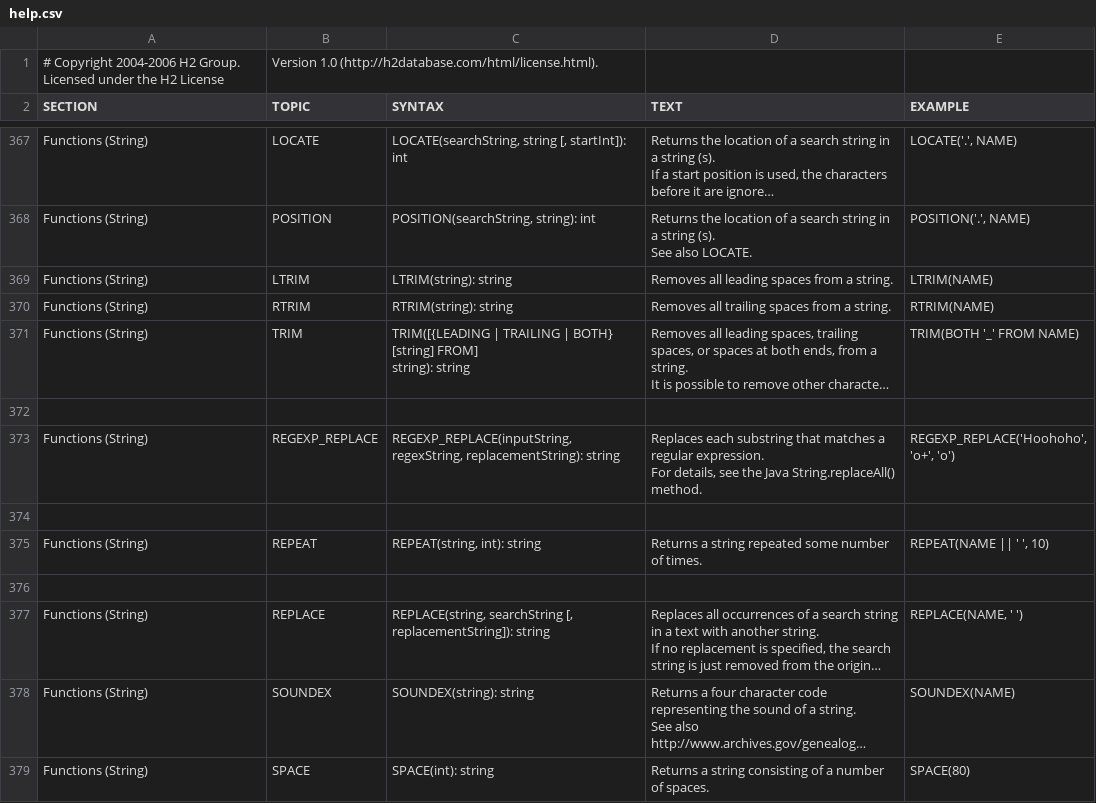
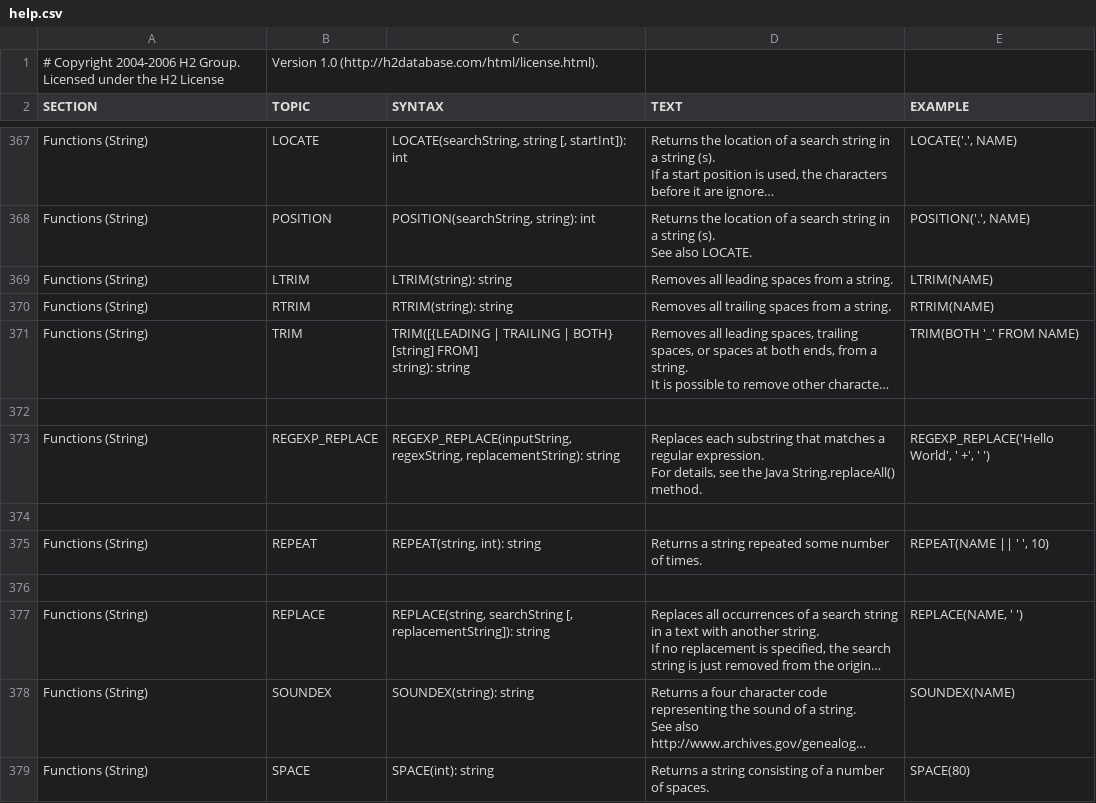
Before and after one commit to peterfich/h2database, a CSV file: h2/src/main/org/h2/res/help.csv, drawn as a sheet; only a part is shown, gaps mark what is left out; long unchanged cells end in …; the diff names each change by its address in the sheet, - before the commit and + after, or states it on an @@ line.

```diff
--- a/h2/src/main/org/h2/res/help.csv
+++ b/h2/src/main/org/h2/res/help.csv
-E373 (EXAMPLE): REGEXP_REPLACE('Hoohoho', 'o+', 'o')
+E373 (EXAMPLE): REGEXP_REPLACE('Hello World', ' +', ' ')
```
Also changed, not shown: 14 other files.
